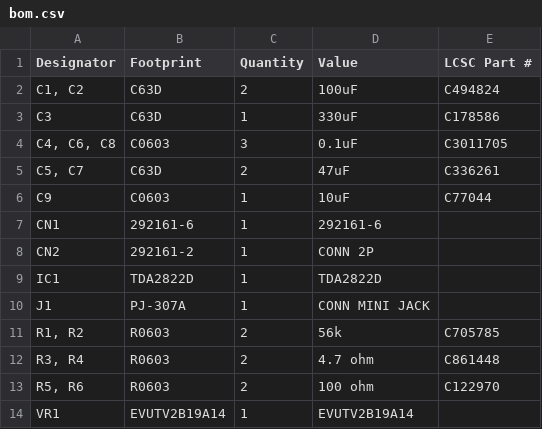
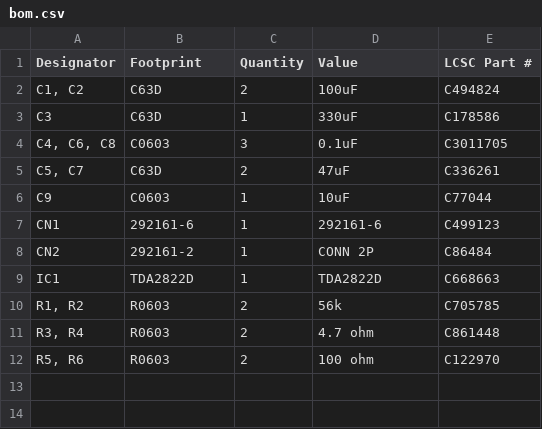
Before and after one commit to OpenRetroHQ/sega-gamegear-audio-original, a CSV file: production/bom.csv, drawn as a sheet.

Commit message:
update production files

```diff
--- a/production/bom.csv
+++ b/production/bom.csv
@@ -6,6 +6,5 @@ C3,C63D,1,330uF,C178586
 C9,C0603,1,10uF,C77044
-CN1,292161-6,1,292161-6,
-CN2,292161-2,1,CONN 2P,
-IC1,TDA2822D,1,TDA2822D,
-J1,PJ-307A,1,CONN MINI JACK,
+CN1,292161-6,1,292161-6,C499123
+CN2,292161-2,1,CONN 2P,C86484
+IC1,TDA2822D,1,TDA2822D,C668663
 "R1, R2",R0603,2,56k,C705785
@@ -13,2 +12 @@ J1,PJ-307A,1,CONN MINI JACK,
 "R5, R6",R0603,2,100 ohm,C122970
-VR1,EVUTV2B19A14,1,EVUTV2B19A14,
```
Also changed, not shown: 6 other files.
